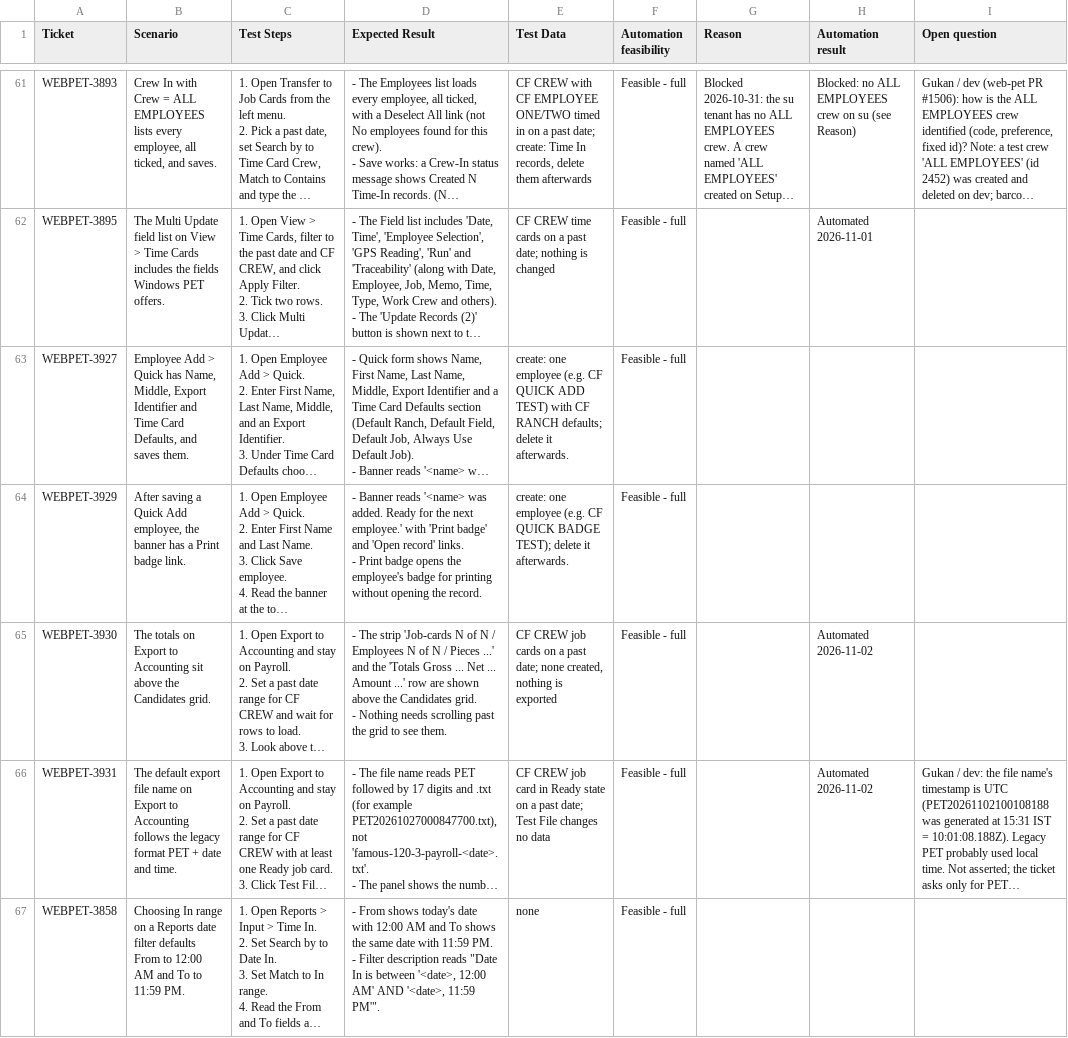
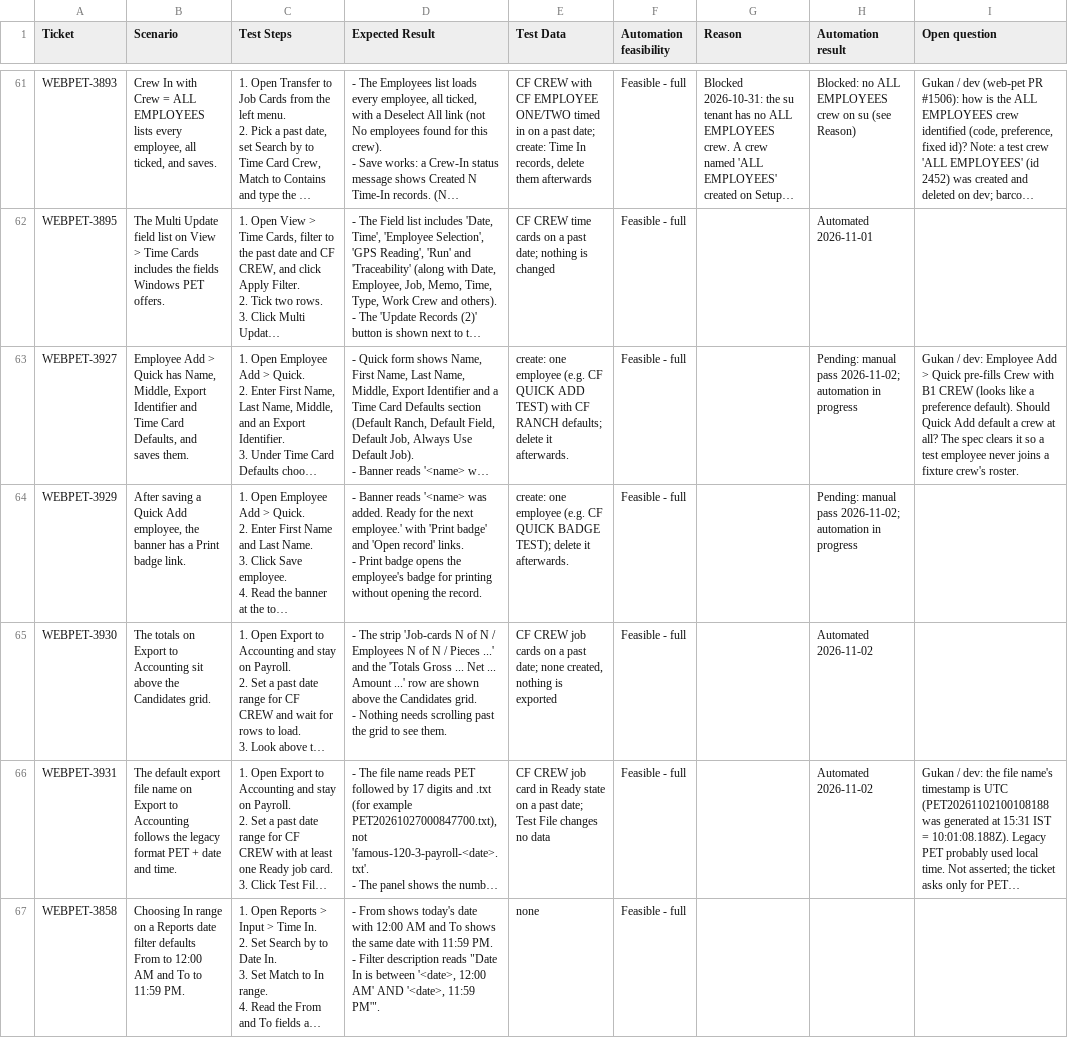
Before and after one commit to orangeenterprisesinc/playwright-test-suite, a CSV file: docs/test-cases/client-feedback-happy-path.csv, drawn as a sheet; only a part is shown, gaps mark what is left out; long unchanged cells end in …; the diff covers the shown part only; the diff names each change by its address in the sheet, - before the commit and + after, or states it on an @@ line.

```diff
--- a/docs/test-cases/client-feedback-happy-path.csv
+++ b/docs/test-cases/client-feedback-happy-path.csv
-H63:H64 (Automation result): (empty)
+H63:H64 (Automation result): Pending: manual pass 2026-11-02; automation in progress
-I63 (Open question): (empty)
+I63 (Open question): Gukan / dev: Employee Add > Quick pre-fills Crew with B1 CREW (looks like a preference default). Should Quick Add default a crew at all? The spec clears it so a test employee never joins a fixture crew's roster.
```
Also changed, not shown: 16 edited cells elsewhere in this file, src/data/runner/client-feedback.csv, 24 other files.
